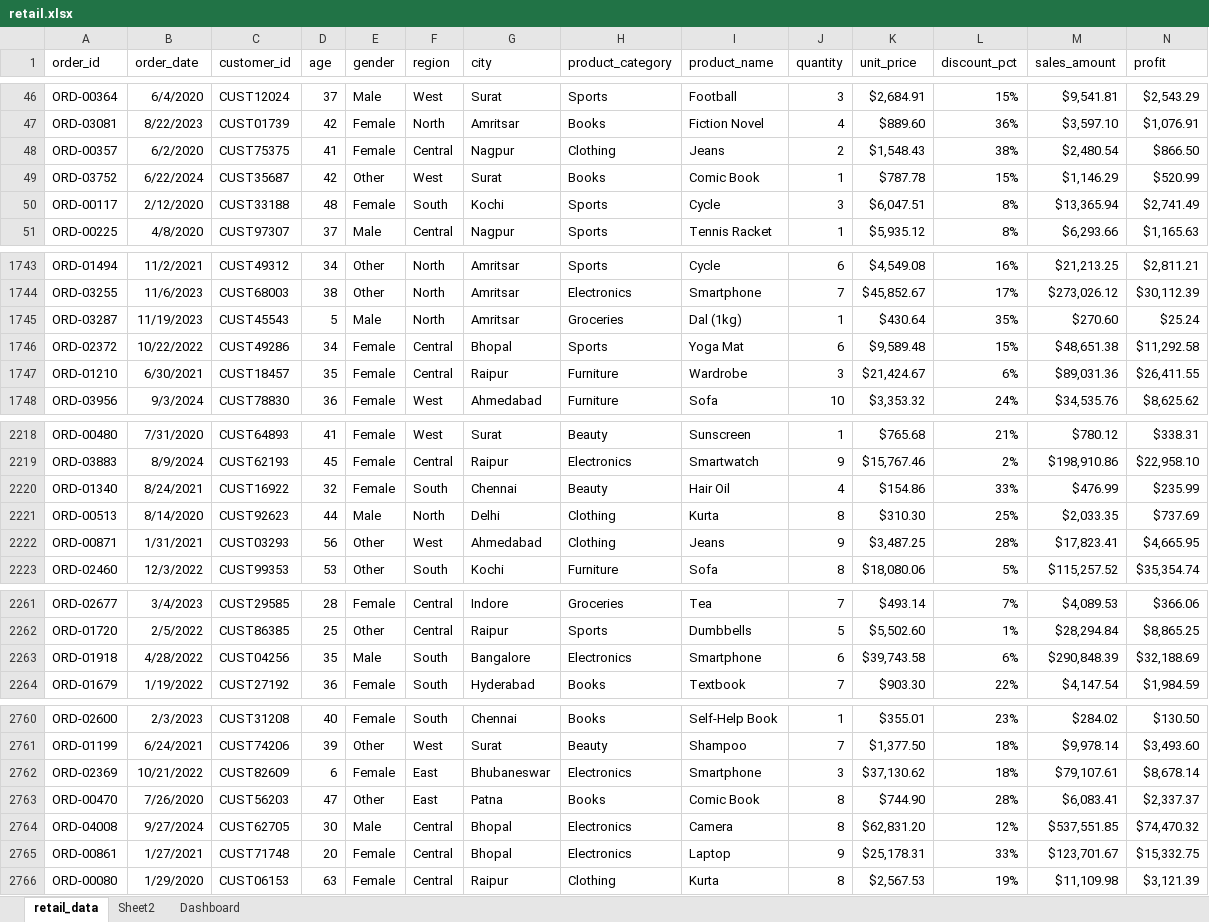
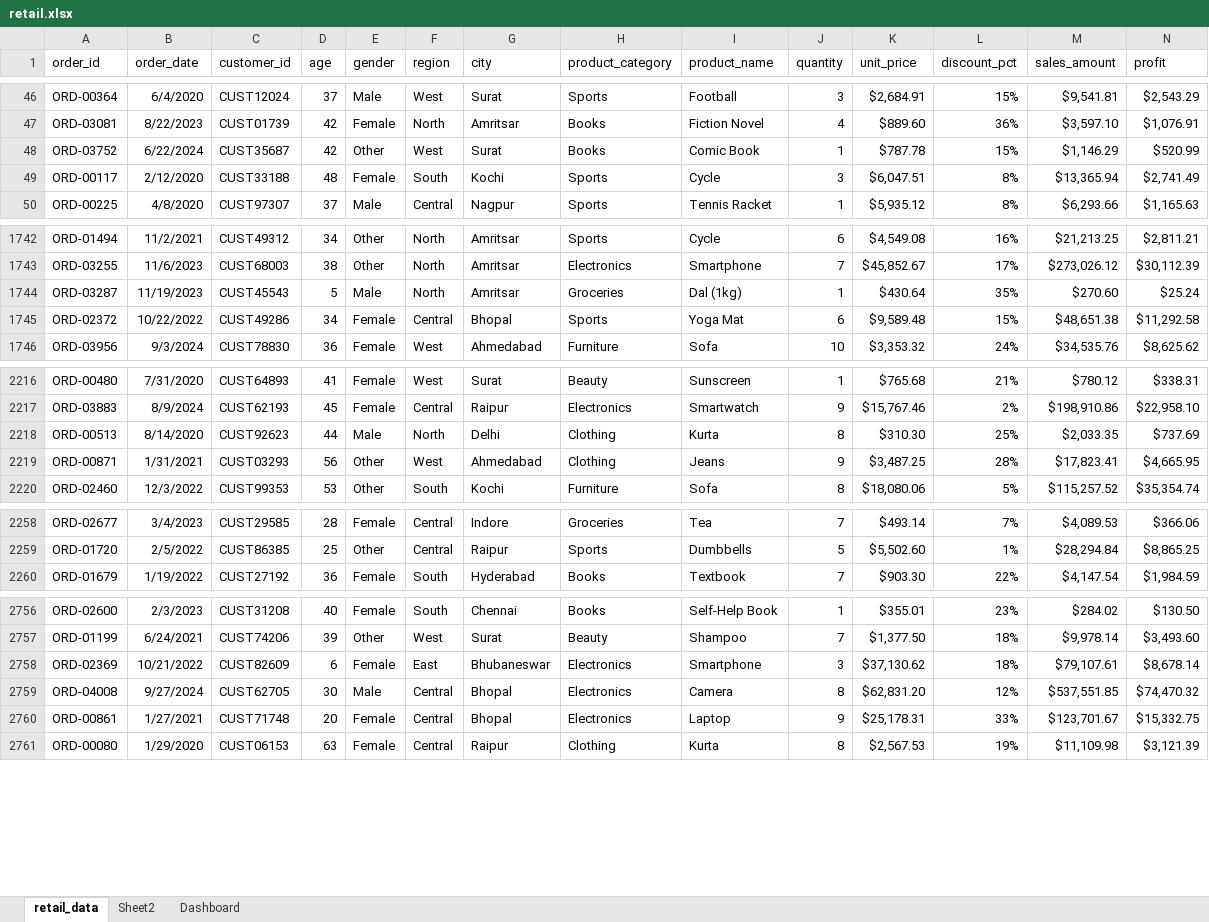
Before and after one commit to DawidMck/ecommerce-analytics-portfolio, an Excel workbook: excel/retail.xlsx, sheet retail_data, drawn as a sheet; only a part is shown, gaps mark what is left out; values as stored, in another font and other column widths than the file's, no borders; table styles not drawn; rows hold the shown columns only; the diff names each change by its address in the sheet, - before the commit and + after, or states it on an @@ line.

Commit message:
Update order count to 3373 and split customer dynamics charts

```diff
--- a/excel/retail.xlsx (sheet retail_data)
+++ b/excel/retail.xlsx (sheet retail_data)
-row 48: ORD-00357 | 6/2/2020 | CUST75375 | 41 | Female | Central | Nagpur | Clothing | Jeans | 2 | $1,548.43 | 38% | $2,480.54 | $866.50
-row 1747: ORD-01210 | 6/30/2021 | CUST18457 | 35 | Female | Central | Raipur | Furniture | Wardrobe | 3 | $21,424.67 | 6% | $89,031.36 | $26,411.55
-row 2220: ORD-01340 | 8/24/2021 | CUST16922 | 32 | Female | South | Chennai | Beauty | Hair Oil | 4 | $154.86 | 33% | $476.99 | $235.99
-row 2263: ORD-01918 | 4/28/2022 | CUST04256 | 35 | Male | South | Bangalore | Electronics | Smartphone | 6 | $39,743.58 | 6% | $290,848.39 | $32,188.69
-row 2763: ORD-00470 | 7/26/2020 | CUST56203 | 47 | Other | East | Patna | Books | Comic Book | 8 | $744.90 | 28% | $6,083.41 | $2,337.37
```
Also changed, not shown: sheet Sheet2, formulas that keep their value, charts or pictures, 7 other files.
